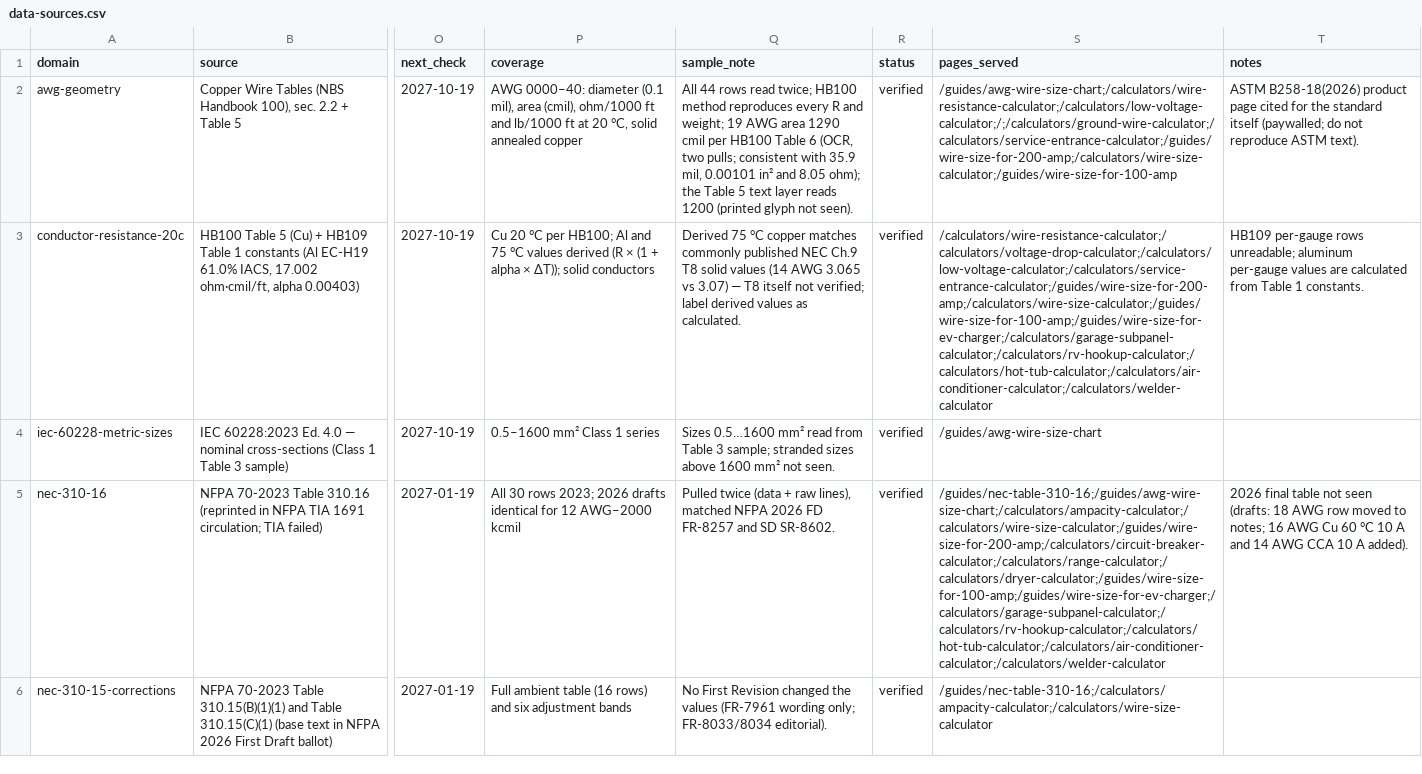
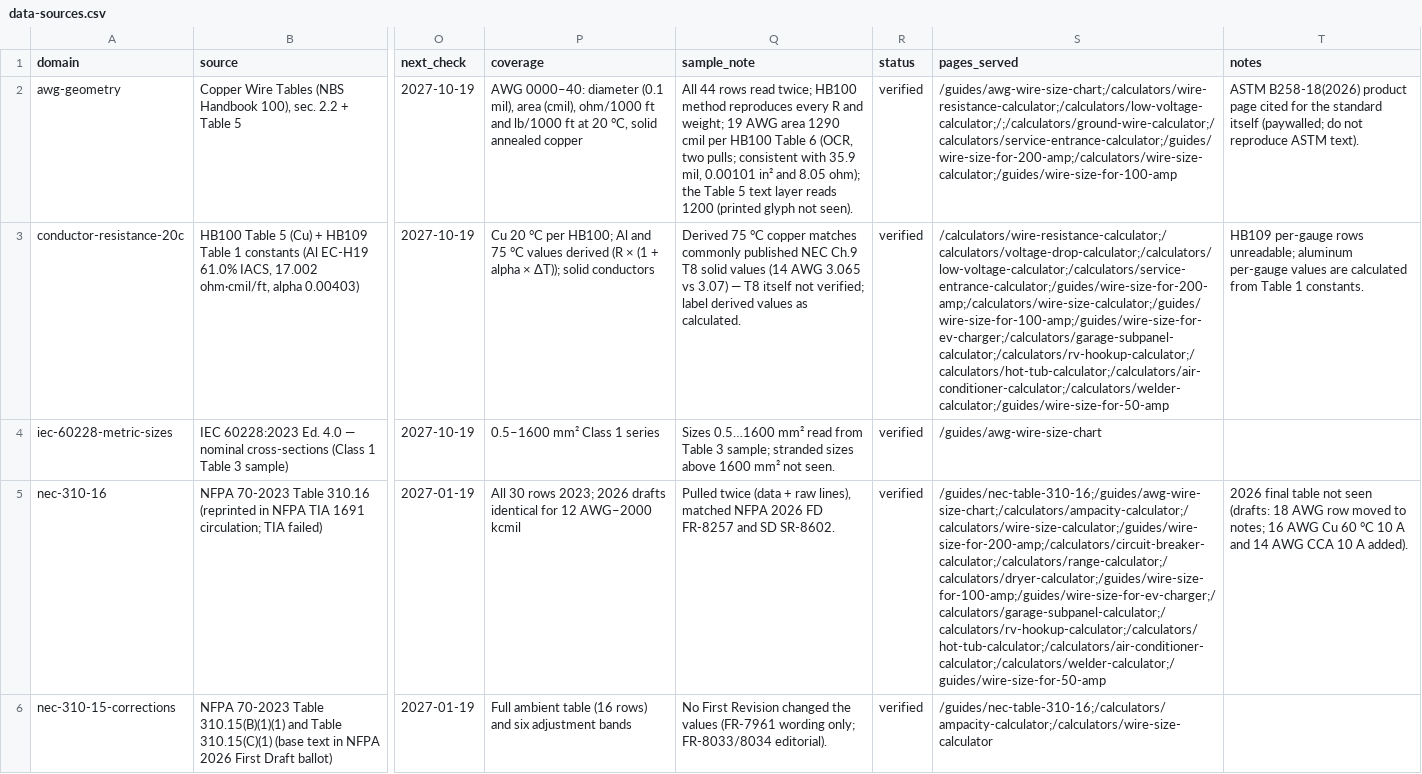
Before and after one commit to Mapstor/wiresizes, a CSV file: research/data-sources.csv, drawn as a sheet; only a part is shown, gaps mark what is left out; the diff covers the shown part only; the diff names each change by its address in the sheet, - before the commit and + after, or states it on an @@ line.

```diff
--- a/research/data-sources.csv
+++ b/research/data-sources.csv
-S3 (pages_served): /calculators/wire-resistance-calculator;/calculators/voltage-drop-calculator;/calculators/low-voltage-calculator;/calculators/service-entrance-calculator;/guides/wire-size-for-200-amp;/calculators/wire-size-calculator;/guides/wire-size-for-100-amp;/guides/wire-size-for-ev-charger;/calculators/garage-subpanel-calculator;/calculators/rv-hookup-calculator;/calculators/hot-tub-calculator;/calculators/air-conditioner-calculator;/calculators/welder-calculator
+S3 (pages_served): /calculators/wire-resistance-calculator;/calculators/voltage-drop-calculator;/calculators/low-voltage-calculator;/calculators/service-entrance-calculator;/guides/wire-size-for-200-amp;/calculators/wire-size-calculator;/guides/wire-size-for-100-amp;/guides/wire-size-for-ev-charger;/calculators/garage-subpanel-calculator;/calculators/rv-hookup-calculator;/calculators/hot-tub-calculator;/calculators/air-conditioner-calculator;/calculators/welder-calculator;/guides/wire-size-for-50-amp
-S5 (pages_served): /guides/nec-table-310-16;/guides/awg-wire-size-chart;/calculators/ampacity-calculator;/calculators/wire-size-calculator;/guides/wire-size-for-200-amp;/calculators/circuit-breaker-calculator;/calculators/range-calculator;/calculators/dryer-calculator;/guides/wire-size-for-100-amp;/guides/wire-size-for-ev-charger;/calculators/garage-subpanel-calculator;/calculators/rv-hookup-calculator;/calculators/hot-tub-calculator;/calculators/air-conditioner-calculator;/calculators/welder-calculator
+S5 (pages_served): /guides/nec-table-310-16;/guides/awg-wire-size-chart;/calculators/ampacity-calculator;/calculators/wire-size-calculator;/guides/wire-size-for-200-amp;/calculators/circuit-breaker-calculator;/calculators/range-calculator;/calculators/dryer-calculator;/guides/wire-size-for-100-amp;/guides/wire-size-for-ev-charger;/calculators/garage-subpanel-calculator;/calculators/rv-hookup-calculator;/calculators/hot-tub-calculator;/calculators/air-conditioner-calculator;/calculators/welder-calculator;/guides/wire-size-for-50-amp
```
Also changed, not shown: 15 edited cells elsewhere in this file, research/page-map.csv, 16 other files.
